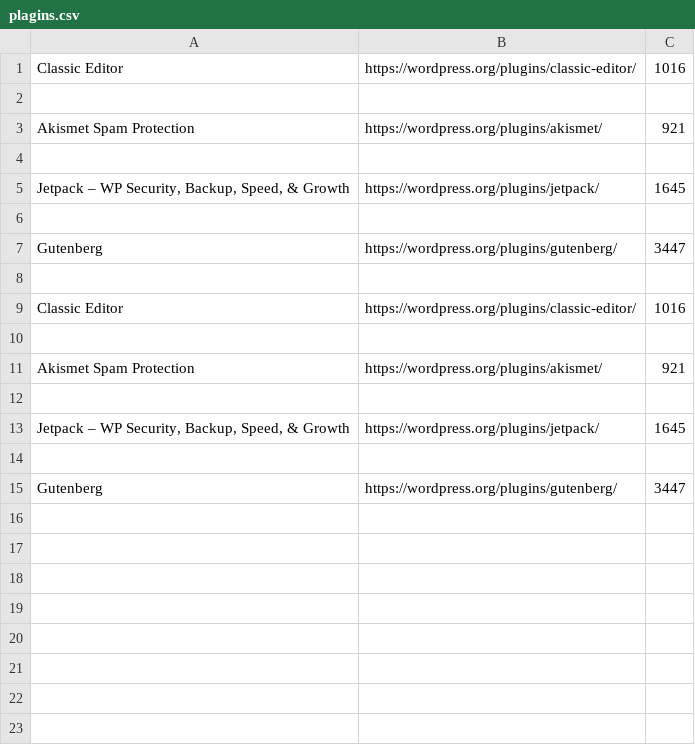
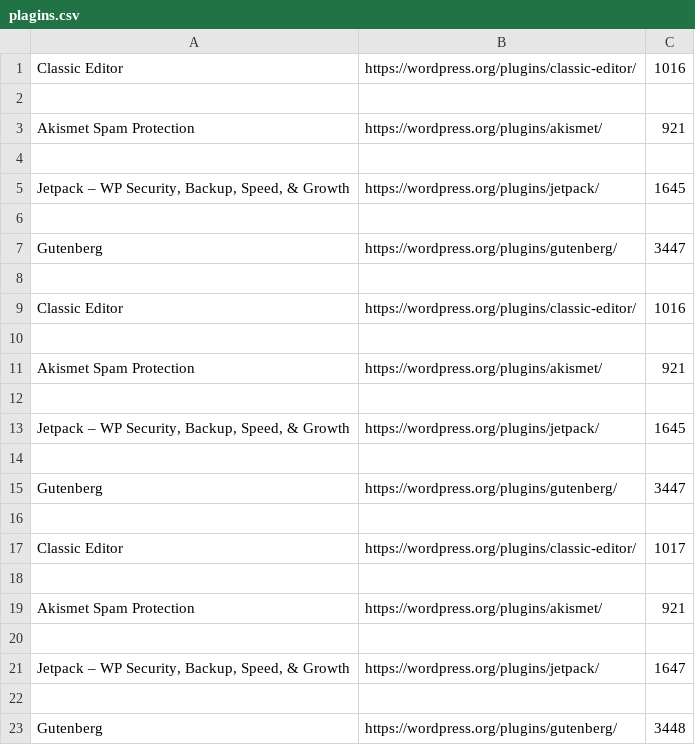
Before and after one commit to MatusevichVadim/parser_project, a CSV file: plagins.csv, drawn as a sheet; the diff names each change by its address in the sheet, - before the commit and + after, or states it on an @@ line.

```diff
--- a/plagins.csv
+++ b/plagins.csv
+row 16: (empty)
+row 17: Classic Editor | https://wordpress.org/plugins/classic-editor/ | 1017
+row 18: (empty)
+row 19: Akismet Spam Protection | https://wordpress.org/plugins/akismet/ | 921
+row 20: (empty)
+row 21: Jetpack – WP Security, Backup, Speed, & Growth | https://wordpress.org/plugins/jetpack/ | 1647
+row 22: (empty)
+row 23: Gutenberg | https://wordpress.org/plugins/gutenberg/ | 3448
```
Also changed, not shown: 1 other file.
